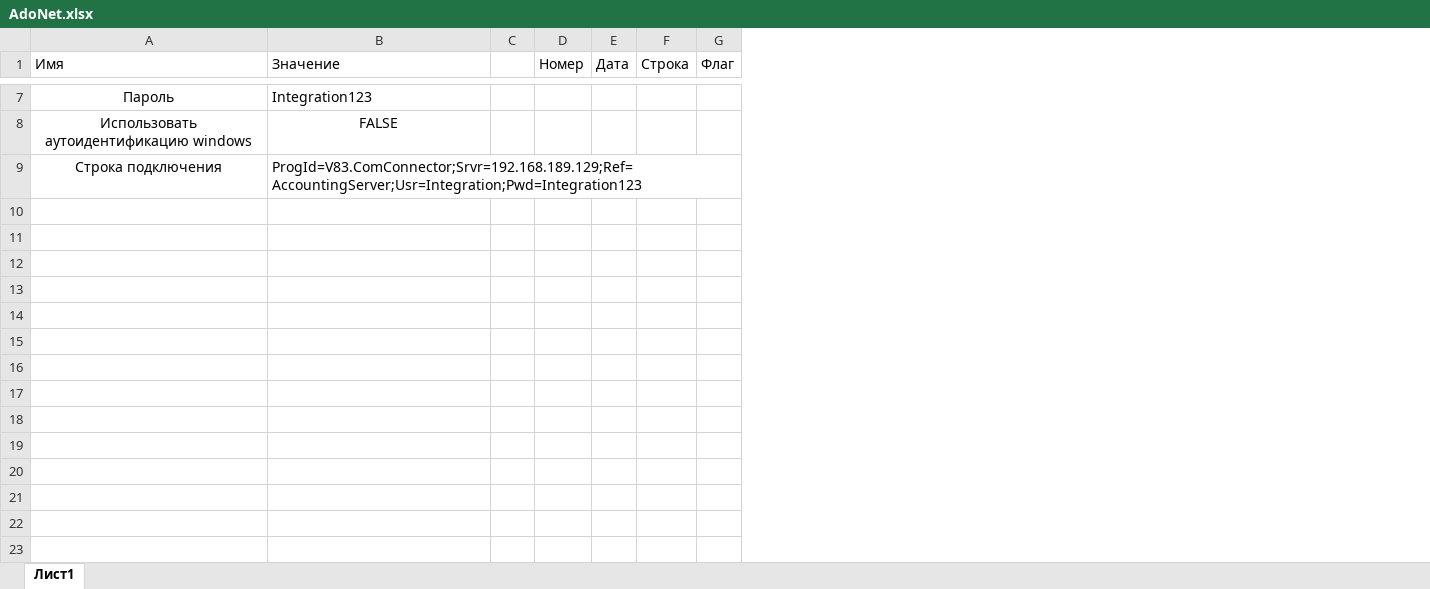
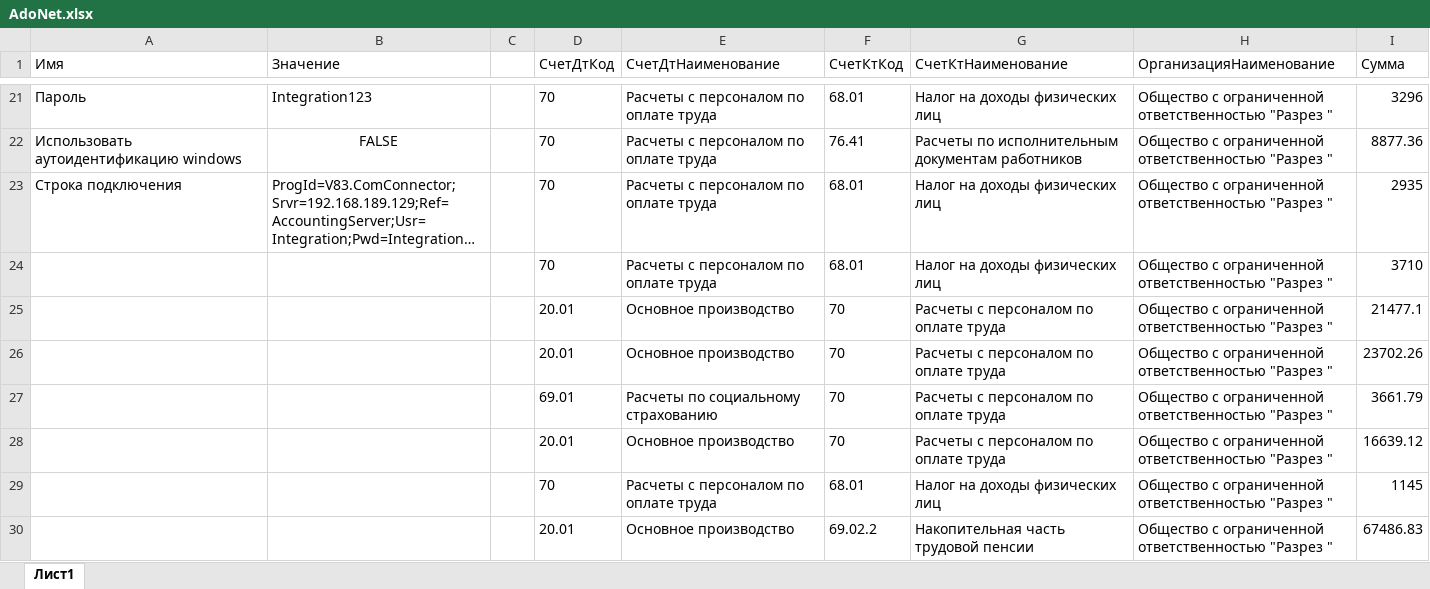
Before and after one commit to answering007/Pike.OneS, an Excel workbook: Pike.OneS/Info/Excel (Power Query)/AdoNet.xlsx, sheet Лист1, drawn as a sheet; only a part is shown, gaps mark what is left out; long unchanged cells end in …; values as stored, in another font and other column widths than the file's, no borders; table styles not drawn; removed rows and columns are numbered as before the commit, all else as after; the diff covers the shown part only; the diff names each change by its address in the sheet, - before the commit and + after, or states it on an @@ line.

```diff
--- a/Pike.OneS/Info/Excel (Power Query)/AdoNet.xlsx (sheet Лист1)
+++ b/Pike.OneS/Info/Excel (Power Query)/AdoNet.xlsx (sheet Лист1)
-column D (Номер), empty
-column E (Дата), empty
-column F (Строка), empty
-column G (Флаг), empty
+column D (СчетДтКод), rows 21-23: all 70
+column E (СчетДтНаименование), rows 21-23: all Расчеты с персоналом по оплате труда
+column F (СчетКтКод), rows 21-23: 68.01 | 76.41 | 68.01
+column G (СчетКтНаименование), rows 21-23: Налог на доходы физических лиц | Расчеты по исполнительным документам работников | Налог на доходы физических лиц
+column H (ОрганизацияНаименование), rows 21-23: all Общество с ограниченной ответственностью "Разрез "
+column I (Сумма), rows 21-23: 3296 | 8877.36 | 2935
-A21:A23 alignment: center
+A21:A23 alignment: left
+row 24:  |  |  | 70 | Расчеты с персоналом по оплате труда | 68.01 | Налог на доходы физических лиц | Общество с ограниченной ответственностью "Разрез " | 3710
+row 25:  |  |  | 20.01 | Основное производство | 70 | Расчеты с персоналом по оплате труда | Общество с ограниченной ответственностью "Разрез " | 21477.1
+row 26:  |  |  | 20.01 | Основное производство | 70 | Расчеты с персоналом по оплате труда | Общество с ограниченной ответственностью "Разрез " | 23702.26
+row 27:  |  |  | 69.01 | Расчеты по социальному страхованию | 70 | Расчеты с персоналом по оплате труда | Общество с ограниченной ответственностью "Разрез " | 3661.79
+row 28:  |  |  | 20.01 | Основное производство | 70 | Расчеты с персоналом по оплате труда | Общество с ограниченной ответственностью "Разрез " | 16639.12
+row 29:  |  |  | 70 | Расчеты с персоналом по оплате труда | 68.01 | Налог на доходы физических лиц | Общество с ограниченной ответственностью "Разрез " | 1145
+row 30:  |  |  | 20.01 | Основное производство | 69.02.2 | Накопительная часть трудовой пенсии | Общество с ограниченной ответственностью "Разрез " | 67486.83
```
Also changed, not shown: 85 added rows and cell formats elsewhere in this sheet, formulas that keep their value, 3 other files.
